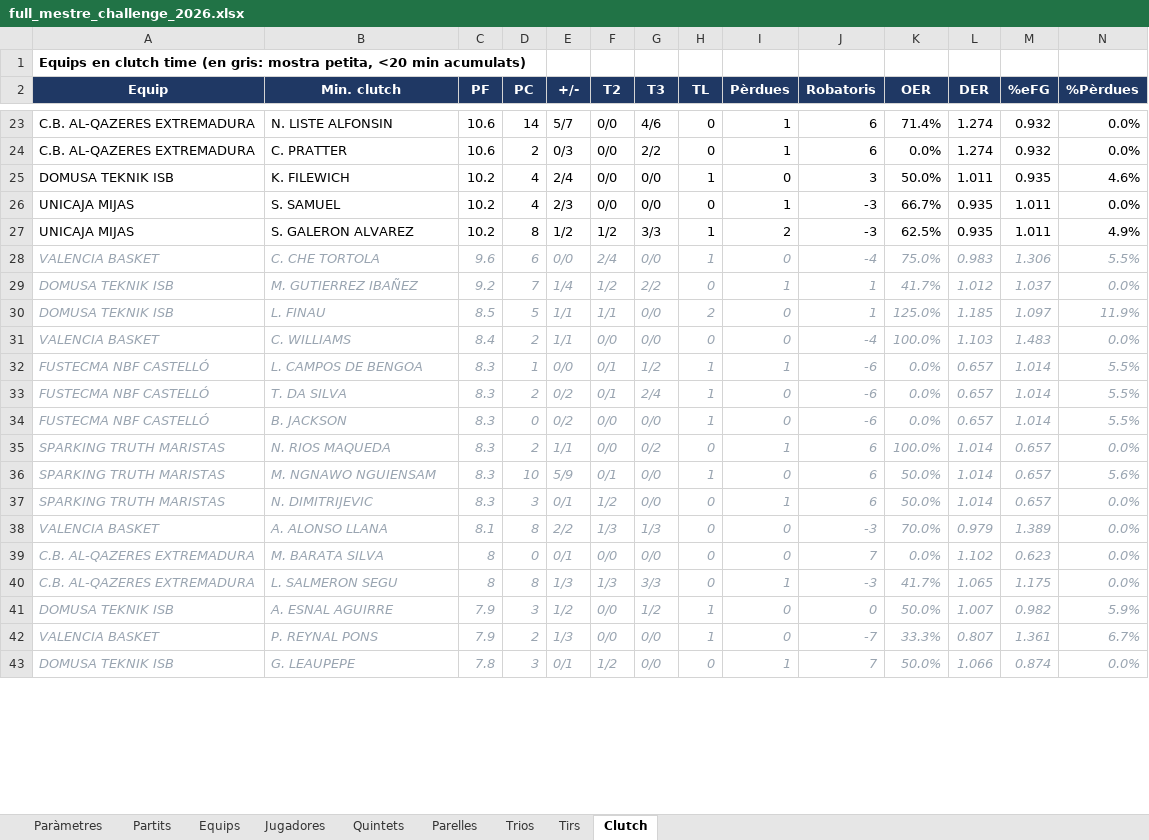
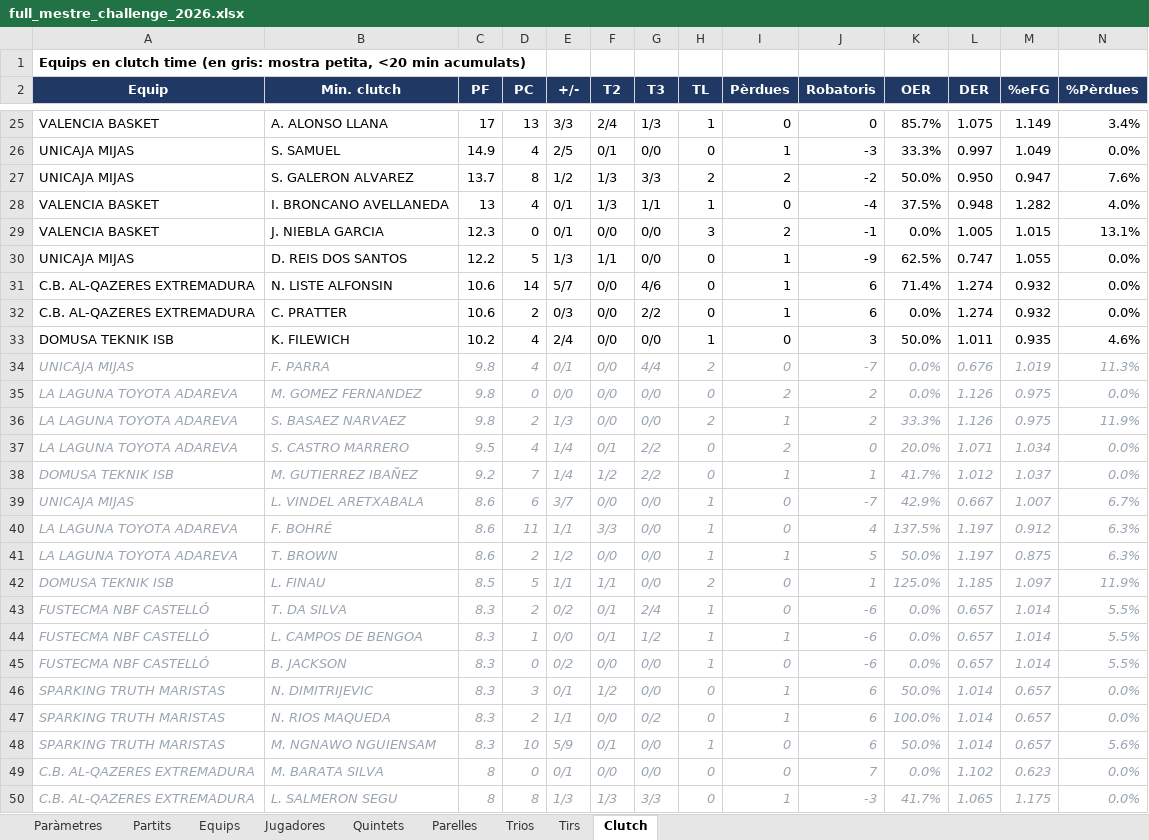
Before and after one commit to pauf94/dades-feb, an Excel workbook: fulls/full_mestre_challenge_2026.xlsx, sheet Clutch, drawn as a sheet; only a part is shown, gaps mark what is left out; the shorter side is filled out with more unchanged rows; values as stored, in another font and other column widths than the file's, no borders; table styles not drawn; removed rows and columns are numbered as before the commit, all else as after; the diff covers the shown part only; the diff names each change by its address in the sheet, - before the commit and + after, or states it on an @@ line.

```diff
--- a/fulls/full_mestre_challenge_2026.xlsx (sheet Clutch)
+++ b/fulls/full_mestre_challenge_2026.xlsx (sheet Clutch)
+row 25: VALENCIA BASKET | A. ALONSO LLANA | 17 | 13 | 3/3 | 2/4 | 1/3 | 1 | 0 | 0 | 85.7% | 1.075 | 1.149 | 3.4%
+row 26: UNICAJA MIJAS | S. SAMUEL | 14.9 | 4 | 2/5 | 0/1 | 0/0 | 0 | 1 | -3 | 33.3% | 0.997 | 1.049 | 0.0%
+row 27: UNICAJA MIJAS | S. GALERON ALVAREZ | 13.7 | 8 | 1/2 | 1/3 | 3/3 | 2 | 2 | -2 | 50.0% | 0.950 | 0.947 | 7.6%
+row 28: VALENCIA BASKET | I. BRONCANO AVELLANEDA | 13 | 4 | 0/1 | 1/3 | 1/1 | 1 | 0 | -4 | 37.5% | 0.948 | 1.282 | 4.0%
+row 29: VALENCIA BASKET | J. NIEBLA GARCIA | 12.3 | 0 | 0/1 | 0/0 | 0/0 | 3 | 2 | -1 | 0.0% | 1.005 | 1.015 | 13.1%
+row 30: UNICAJA MIJAS | D. REIS DOS SANTOS | 12.2 | 5 | 1/3 | 1/1 | 0/0 | 0 | 1 | -9 | 62.5% | 0.747 | 1.055 | 0.0%
-row 26: UNICAJA MIJAS | S. SAMUEL | 10.2 | 4 | 2/3 | 0/0 | 0/0 | 0 | 1 | -3 | 66.7% | 0.935 | 1.011 | 0.0%
-row 27: UNICAJA MIJAS | S. GALERON ALVAREZ | 10.2 | 8 | 1/2 | 1/2 | 3/3 | 1 | 2 | -3 | 62.5% | 0.935 | 1.011 | 4.9%
-row 28: VALENCIA BASKET | C. CHE TORTOLA | 9.6 | 6 | 0/0 | 2/4 | 0/0 | 1 | 0 | -4 | 75.0% | 0.983 | 1.306 | 5.5%
+row 34: UNICAJA MIJAS | F. PARRA | 9.8 | 4 | 0/1 | 0/0 | 4/4 | 2 | 0 | -7 | 0.0% | 0.676 | 1.019 | 11.3%
+row 35: LA LAGUNA TOYOTA ADAREVA | M. GOMEZ FERNANDEZ | 9.8 | 0 | 0/0 | 0/0 | 0/0 | 0 | 2 | 2 | 0.0% | 1.126 | 0.975 | 0.0%
+row 36: LA LAGUNA TOYOTA ADAREVA | S. BASAEZ NARVAEZ | 9.8 | 2 | 1/3 | 0/0 | 0/0 | 2 | 1 | 2 | 33.3% | 1.126 | 0.975 | 11.9%
+row 37: LA LAGUNA TOYOTA ADAREVA | S. CASTRO MARRERO | 9.5 | 4 | 1/4 | 0/1 | 2/2 | 0 | 2 | 0 | 20.0% | 1.071 | 1.034 | 0.0%
+row 39: UNICAJA MIJAS | L. VINDEL ARETXABALA | 8.6 | 6 | 3/7 | 0/0 | 0/0 | 1 | 0 | -7 | 42.9% | 0.667 | 1.007 | 6.7%
+row 40: LA LAGUNA TOYOTA ADAREVA | F. BOHRÉ | 8.6 | 11 | 1/1 | 3/3 | 0/0 | 1 | 0 | 4 | 137.5% | 1.197 | 0.912 | 6.3%
+row 41: LA LAGUNA TOYOTA ADAREVA | T. BROWN | 8.6 | 2 | 1/2 | 0/0 | 0/0 | 1 | 1 | 5 | 50.0% | 1.197 | 0.875 | 6.3%
-row 31: VALENCIA BASKET | C. WILLIAMS | 8.4 | 2 | 1/1 | 0/0 | 0/0 | 0 | 0 | -4 | 100.0% | 1.103 | 1.483 | 0.0%
@@ row 33 moved to row 43: FUSTECMA NBF CASTELLÓ @@
@@ row 37 moved to row 46: SPARKING TRUTH MARISTAS @@
-row 38: VALENCIA BASKET | A. ALONSO LLANA | 8.1 | 8 | 2/2 | 1/3 | 1/3 | 0 | 0 | -3 | 70.0% | 0.979 | 1.389 | 0.0%
```
Also changed, not shown: 43 added rows, 27 removed rows, 1 moved row and 34 edited cells elsewhere in this sheet, sheet Tirs, sheet Jugadores, sheet Equips, sheet Partits, sheet Quintets, sheet Parelles, 1 more sheet, 11 other files.
